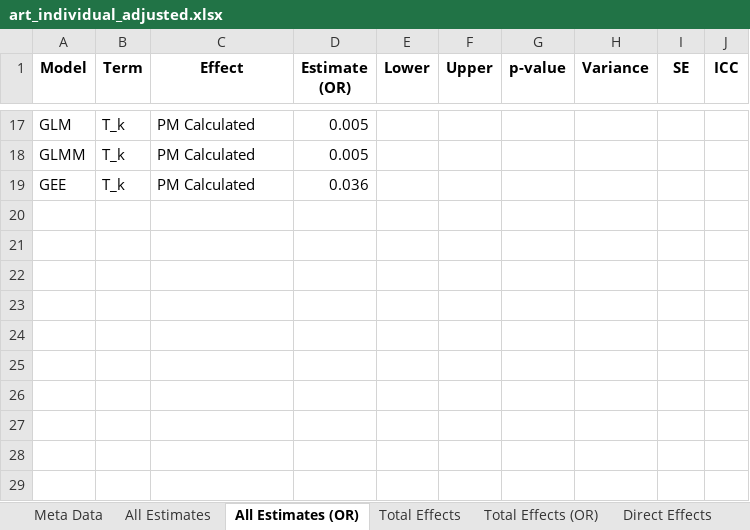
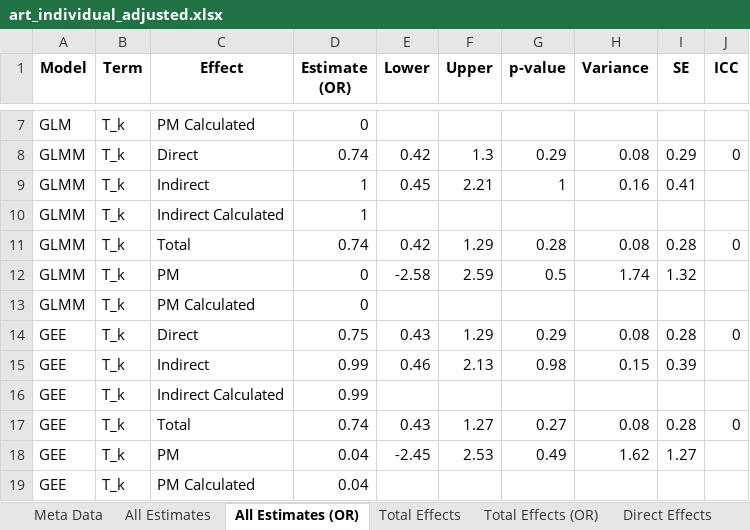
Before and after one commit to melodyaowen/CausalInferenceBCPP, an Excel workbook: 3_Results/34_ResultsART/art_individual_adjusted.xlsx, sheet All Estimates (OR), drawn as a sheet; only a part is shown, gaps mark what is left out; values as stored, in another font and other column widths than the file's, no borders; addresses are those after the commit; the diff covers the shown part only; the diff names each change by its address in the sheet, - before the commit and + after, or states it on an @@ line.

```diff
--- a/3_Results/34_ResultsART/art_individual_adjusted.xlsx (sheet All Estimates (OR))
+++ b/3_Results/34_ResultsART/art_individual_adjusted.xlsx (sheet All Estimates (OR))
-D7 (Estimate (OR)): 0.005
+D7 (Estimate (OR)): 0
+row 8: GLMM | T_k | Direct | 0.74 | 0.42 | 1.3 | 0.29 | 0.08 | 0.29 | 0
+row 9: GLMM | T_k | Indirect | 1 | 0.45 | 2.21 | 1 | 0.16 | 0.41
+row 10: GLMM | T_k | Indirect Calculated | 1
+row 11: GLMM | T_k | Total | 0.74 | 0.42 | 1.29 | 0.28 | 0.08 | 0.28 | 0
+row 12: GLMM | T_k | PM | 0 | -2.58 | 2.59 | 0.5 | 1.74 | 1.32
-D13 (Estimate (OR)): 0.005
+D13 (Estimate (OR)): 0
+row 14: GEE | T_k | Direct | 0.75 | 0.43 | 1.29 | 0.29 | 0.08 | 0.28 | 0
+row 15: GEE | T_k | Indirect | 0.99 | 0.46 | 2.13 | 0.98 | 0.15 | 0.39
+row 16: GEE | T_k | Indirect Calculated | 0.99
+row 17: GEE | T_k | Total | 0.74 | 0.43 | 1.27 | 0.27 | 0.08 | 0.28 | 0
+row 18: GEE | T_k | PM | 0.04 | -2.45 | 2.53 | 0.49 | 1.62 | 1.27
-D19 (Estimate (OR)): 0.036
+D19 (Estimate (OR)): 0.04
```
Also changed, not shown: 10 removed rows and 22 edited cells elsewhere in this sheet, sheet All Estimates, sheet Direct Effects, sheet Direct Effects (OR), sheet Total Effects, sheet Total Effects (OR), 3_Results/32_ResultsVMMC/vmmc_individual_adjusted.xlsx, 3_Results/32_ResultsVMMC/vmmc_individual_unadjusted.xlsx, 42 other files.
